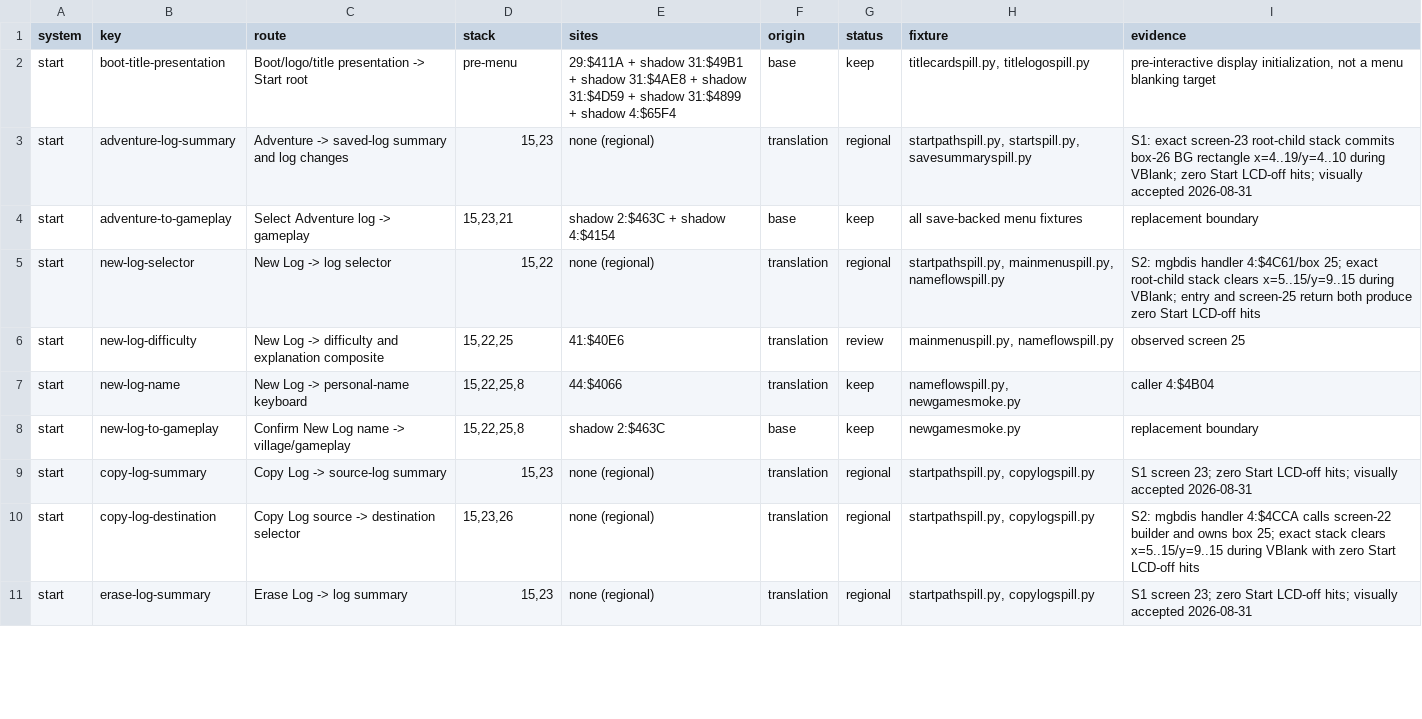
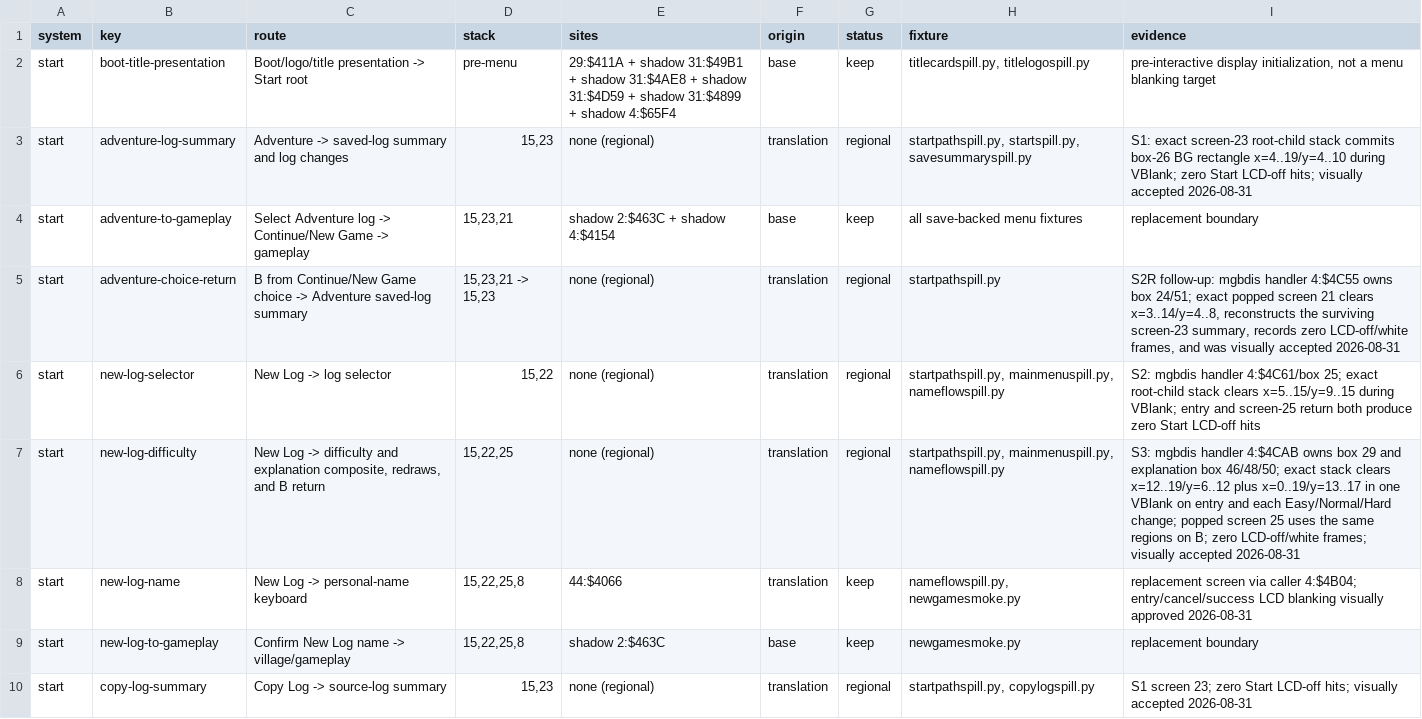
Before and after one commit to joey-astrologo/Shiren-GB-Monster-of-Moonlight-Village, a TSV file: docs/LCD_BLANKING_START_PATHS.tsv, drawn as a sheet; only a part is shown; the shorter side is filled out with more unchanged rows; the diff covers the shown part only.

```diff
--- a/docs/LCD_BLANKING_START_PATHS.tsv
+++ b/docs/LCD_BLANKING_START_PATHS.tsv
@@ -3,6 +3,7 @@ start	boot-title-presentation	Boot/logo/title presentation -> Start root	pre-men
 start	adventure-log-summary	Adventure -> saved-log summary and log changes	15,23	none (regional)	translation	regional	startpathspill.py, startspill.py, savesummaryspill.py	S1: exact screen-23 root-child stack commits box-26 BG rectangle x=4..19/y=4..10 during VBlank; zero Start LCD-off hits; visually accepted 2026-08-31
-start	adventure-to-gameplay	Select Adventure log -> gameplay	15,23,21	shadow 2:$463C + shadow 4:$4154	base	keep	all save-backed menu fixtures	replacement boundary
+start	adventure-to-gameplay	Select Adventure log -> Continue/New Game -> gameplay	15,23,21	shadow 2:$463C + shadow 4:$4154	base	keep	all save-backed menu fixtures	replacement boundary
+start	adventure-choice-return	B from Continue/New Game choice -> Adventure saved-log summary	15,23,21 -> 15,23	none (regional)	translation	regional	startpathspill.py	S2R follow-up: mgbdis handler 4:$4C55 owns box 24/51; exact popped screen 21 clears x=3..14/y=4..8, reconstructs the surviving screen-23 summary, records zero LCD-off/white frames, and was visually accepted 2026-08-31
 start	new-log-selector	New Log -> log selector	15,22	none (regional)	translation	regional	startpathspill.py, mainmenuspill.py, nameflowspill.py	S2: mgbdis handler 4:$4C61/box 25; exact root-child stack clears x=5..15/y=9..15 during VBlank; entry and screen-25 return both produce zero Start LCD-off hits
-start	new-log-difficulty	New Log -> difficulty and explanation composite	15,22,25	41:$40E6	translation	review	mainmenuspill.py, nameflowspill.py	observed screen 25
-start	new-log-name	New Log -> personal-name keyboard	15,22,25,8	44:$4066	translation	keep	nameflowspill.py, newgamesmoke.py	caller 4:$4B04
+start	new-log-difficulty	New Log -> difficulty and explanation composite, redraws, and B return	15,22,25	none (regional)	translation	regional	startpathspill.py, mainmenuspill.py, nameflowspill.py	S3: mgbdis handler 4:$4CAB owns box 29 and explanation box 46/48/50; exact stack clears x=12..19/y=6..12 plus x=0..19/y=13..17 in one VBlank on entry and each Easy/Normal/Hard change; popped screen 25 uses the same regions on B; zero LCD-off/white frames; visually accepted 2026-08-31
+start	new-log-name	New Log -> personal-name keyboard	15,22,25,8	44:$4066	translation	keep	nameflowspill.py, newgamesmoke.py	replacement screen via caller 4:$4B04; entry/cancel/success LCD blanking visually approved 2026-08-31
 start	new-log-to-gameplay	Confirm New Log name -> village/gameplay	15,22,25,8	shadow 2:$463C	base	keep	newgamesmoke.py	replacement boundary
```
Also changed, not shown: 1 added row and 16 edited cells elsewhere in this file, docs/LCD_BLANKING_AUDIT.tsv, 13 other files.
